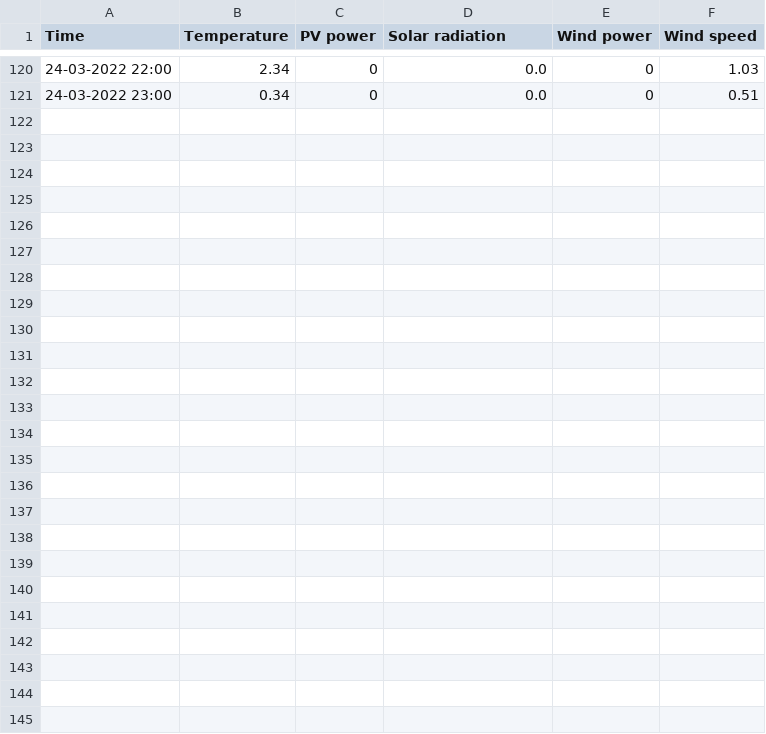
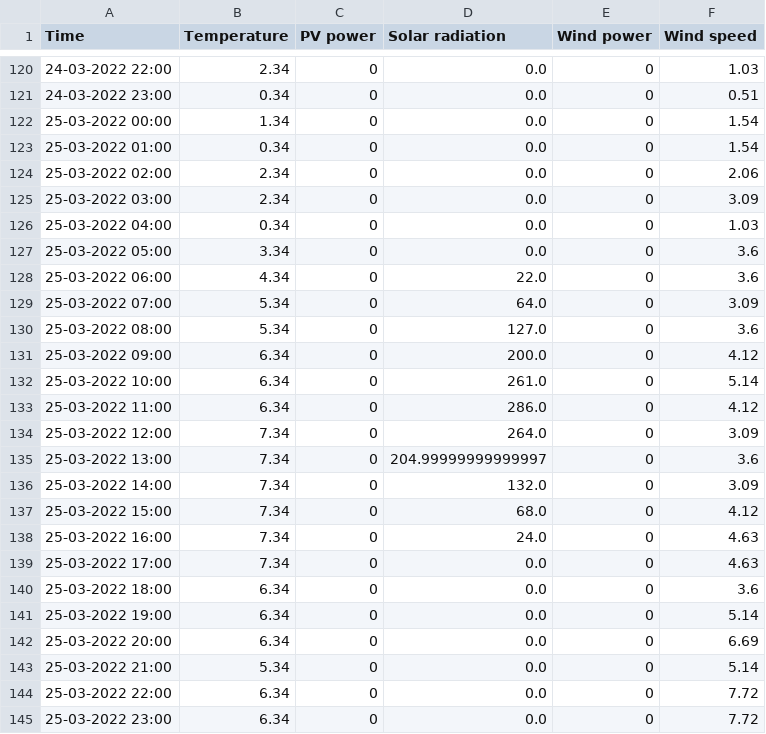
Before and after one commit to BasianLesi/lstm-forecasting, a CSV file: data/weather/historical_data.csv, drawn as a sheet; only a part is shown, gaps mark what is left out; the diff covers the shown part only.

Commit message:
data fetching completed

```diff
--- a/data/weather/historical_data.csv
+++ b/data/weather/historical_data.csv
@@ -121 +121,25 @@ Time,Temperature,PV power,Solar radiation,Wind power,Wind speed
 24-03-2022 23:00,0.34,0,0.0,0,0.51
+25-03-2022 00:00,1.34,0,0.0,0,1.54
+25-03-2022 01:00,0.34,0,0.0,0,1.54
+25-03-2022 02:00,2.34,0,0.0,0,2.06
+25-03-2022 03:00,2.34,0,0.0,0,3.09
+25-03-2022 04:00,0.34,0,0.0,0,1.03
+25-03-2022 05:00,3.34,0,0.0,0,3.6
+25-03-2022 06:00,4.34,0,22.0,0,3.6
+25-03-2022 07:00,5.34,0,64.0,0,3.09
+25-03-2022 08:00,5.34,0,127.0,0,3.6
+25-03-2022 09:00,6.34,0,200.0,0,4.12
+25-03-2022 10:00,6.34,0,261.0,0,5.14
+25-03-2022 11:00,6.34,0,286.0,0,4.12
+25-03-2022 12:00,7.34,0,264.0,0,3.09
+25-03-2022 13:00,7.34,0,204.99999999999997,0,3.6
+25-03-2022 14:00,7.34,0,132.0,0,3.09
+25-03-2022 15:00,7.34,0,68.0,0,4.12
+25-03-2022 16:00,7.34,0,24.0,0,4.63
+25-03-2022 17:00,7.34,0,0.0,0,4.63
+25-03-2022 18:00,6.34,0,0.0,0,3.6
+25-03-2022 19:00,6.34,0,0.0,0,5.14
+25-03-2022 20:00,6.34,0,0.0,0,6.69
+25-03-2022 21:00,5.34,0,0.0,0,5.14
+25-03-2022 22:00,6.34,0,0.0,0,7.72
+25-03-2022 23:00,6.34,0,0.0,0,7.72
```
Also changed, not shown: 9 edited cells elsewhere in this file, 6 other files.
